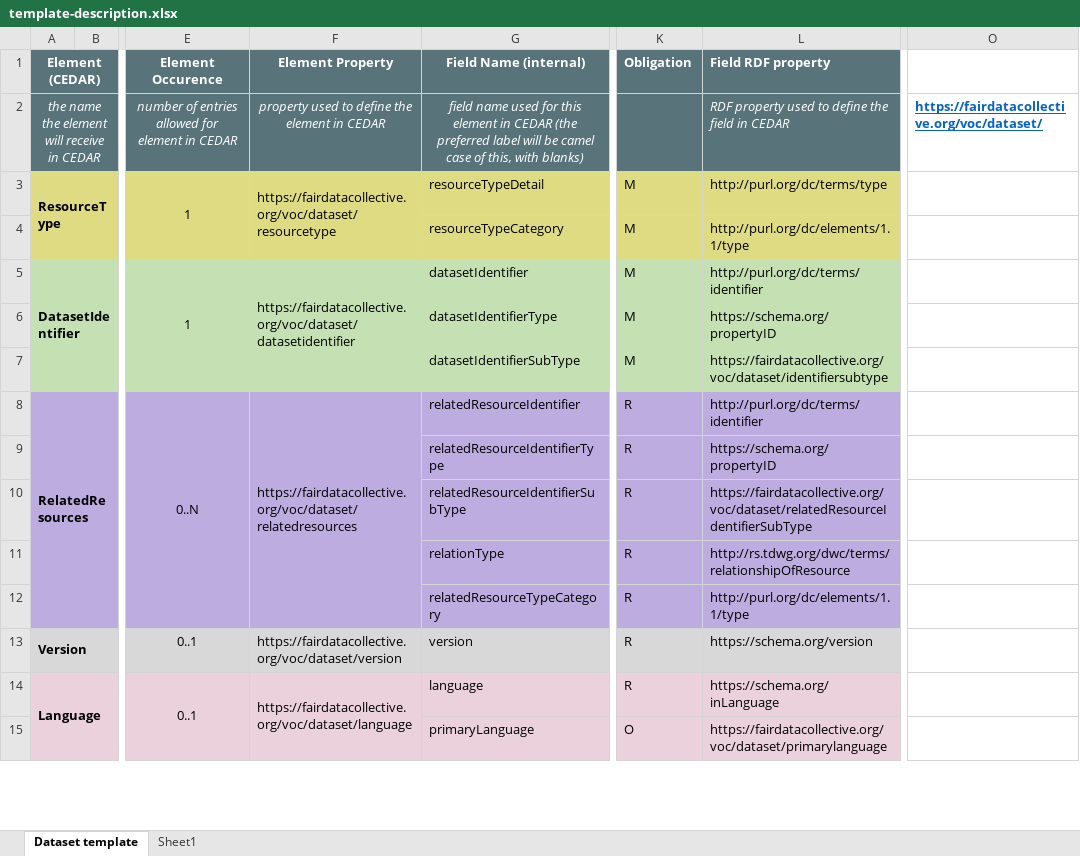
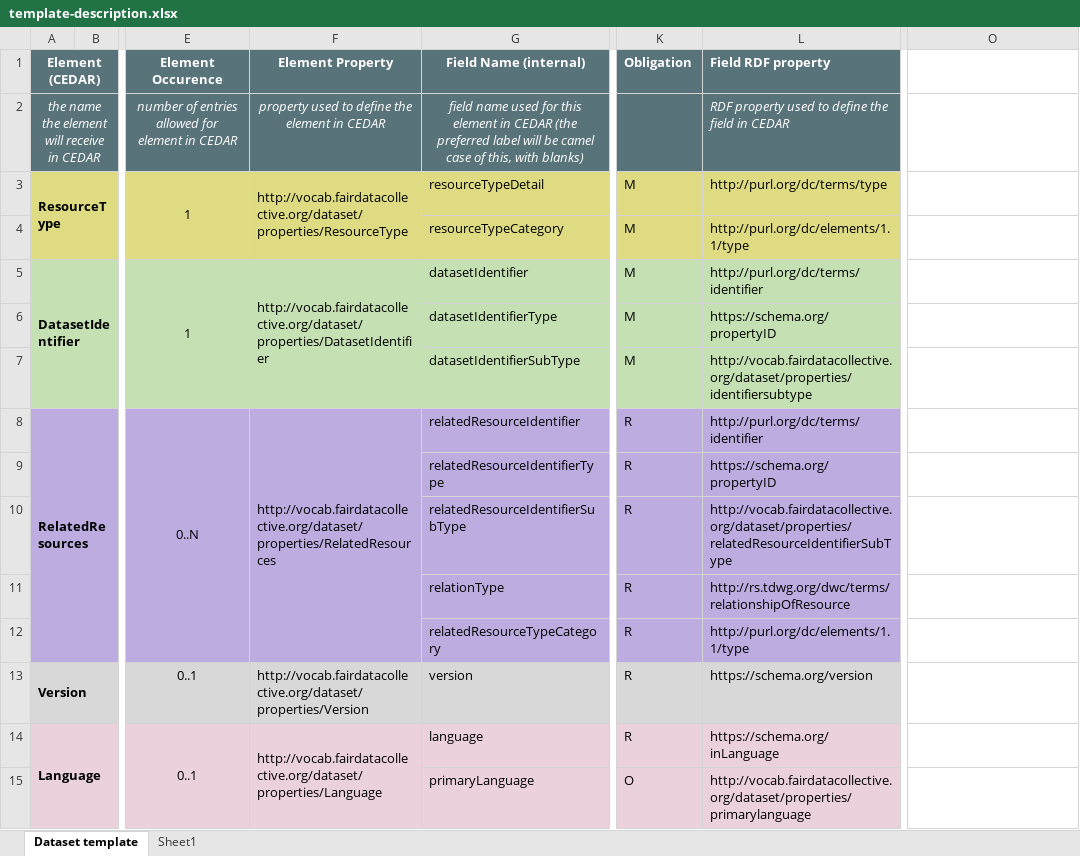
Before and after one commit to fair-data-collective/generic-dataset-metadata-template, an Excel workbook: template-description.xlsx, sheet Dataset template, drawn as a sheet; only a part is shown, gaps mark what is left out; values as stored, in another font and other column widths than the file's, no borders; the diff covers the shown part only; the diff names each change by its address in the sheet, - before the commit and + after, or states it on an @@ line.

```diff
--- a/template-description.xlsx (sheet Dataset template)
+++ b/template-description.xlsx (sheet Dataset template)
-O2: https://fairdatacollective.org/voc/dataset/
+O2: (empty)
-F3 (Element Property): https://fairdatacollective.org/voc/dataset/resourcetype
+F3 (Element Property): http://vocab.fairdatacollective.org/dataset/properties/ResourceType
-F5 (Element Property): https://fairdatacollective.org/voc/dataset/datasetidentifier
+F5 (Element Property): http://vocab.fairdatacollective.org/dataset/properties/DatasetIdentifier
-L7 (Field RDF property): https://fairdatacollective.org/voc/dataset/identifiersubtype
+L7 (Field RDF property): http://vocab.fairdatacollective.org/dataset/properties/identifiersubtype
-F8 (Element Property): https://fairdatacollective.org/voc/dataset/relatedresources
+F8 (Element Property): http://vocab.fairdatacollective.org/dataset/properties/RelatedResources
-L10 (Field RDF property): https://fairdatacollective.org/voc/dataset/relatedResourceIdentifierSubType
+L10 (Field RDF property): http://vocab.fairdatacollective.org/dataset/properties/relatedResourceIdentifierSubType
-F13 (Element Property): https://fairdatacollective.org/voc/dataset/version
+F13 (Element Property): http://vocab.fairdatacollective.org/dataset/properties/Version
-F14 (Element Property): https://fairdatacollective.org/voc/dataset/language
+F14 (Element Property): http://vocab.fairdatacollective.org/dataset/properties/Language
-L15 (Field RDF property): https://fairdatacollective.org/voc/dataset/primarylanguage
+L15 (Field RDF property): http://vocab.fairdatacollective.org/dataset/properties/primarylanguage
```
Also changed, not shown: 4 added rows, 124 edited cells, cell formats and merged cells elsewhere in this sheet, sheet Sheet1, ontology/dataset-voc.xlsx, 2 other files.
